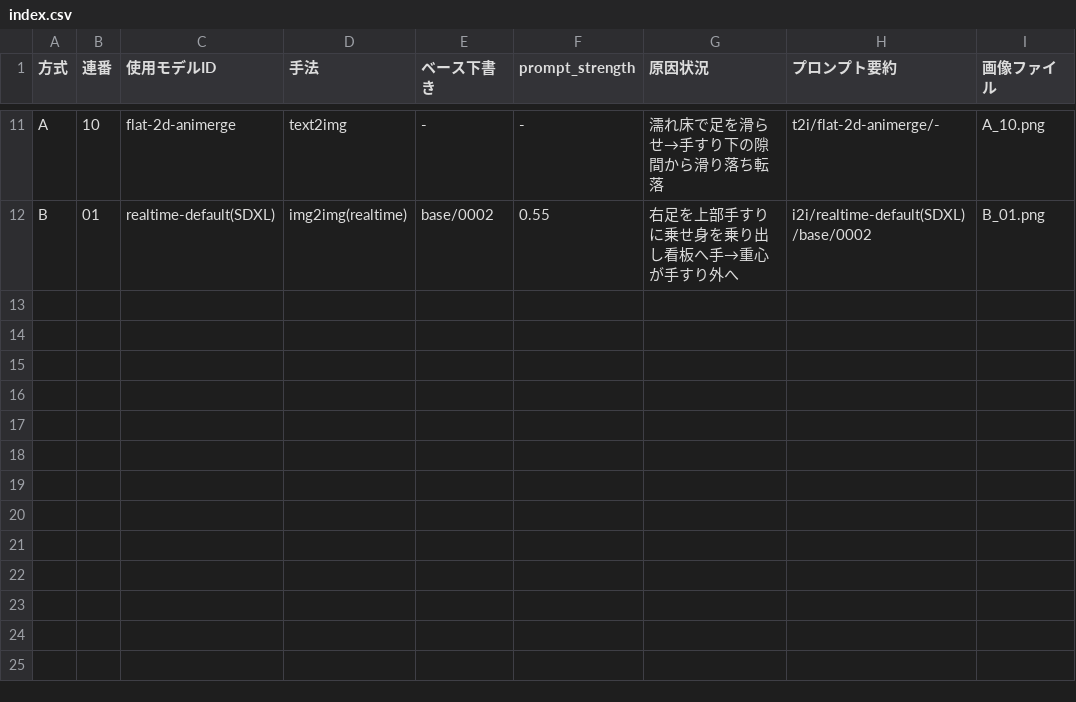
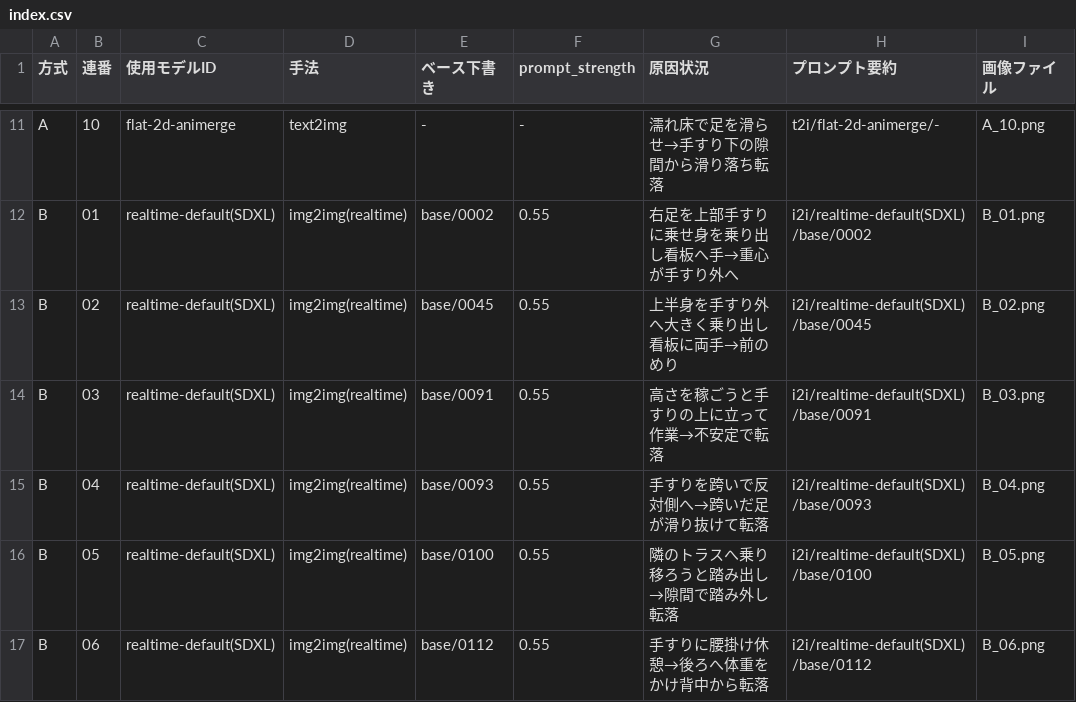
Before and after one commit to kameking-lab/safe1-imgreview, a CSV file: gen_modelslab_v1/index.csv, drawn as a sheet; only a part is shown, gaps mark what is left out; the diff names each change by its address in the sheet, - before the commit and + after, or states it on an @@ line.

Commit message:
ModelsLab gen: 15枚保存 (方式A/B/C1/C2・5枚ごとpush・非破壊)

```diff
--- a/gen_modelslab_v1/index.csv
+++ b/gen_modelslab_v1/index.csv
+row 13: B | 02 | realtime-default(SDXL) | img2img(realtime) | base/0045 | 0.55 | 上半身を手すり外へ大きく乗り出し看板に両手→前のめり | i2i/realtime-default(SDXL)/base/0045 | B_02.png
+row 14: B | 03 | realtime-default(SDXL) | img2img(realtime) | base/0091 | 0.55 | 高さを稼ごうと手すりの上に立って作業→不安定で転落 | i2i/realtime-default(SDXL)/base/0091 | B_03.png
+row 15: B | 04 | realtime-default(SDXL) | img2img(realtime) | base/0093 | 0.55 | 手すりを跨いで反対側へ→跨いだ足が滑り抜けて転落 | i2i/realtime-default(SDXL)/base/0093 | B_04.png
+row 16: B | 05 | realtime-default(SDXL) | img2img(realtime) | base/0100 | 0.55 | 隣のトラスへ乗り移ろうと踏み出し→隙間で踏み外し転落 | i2i/realtime-default(SDXL)/base/0100 | B_05.png
+row 17: B | 06 | realtime-default(SDXL) | img2img(realtime) | base/0112 | 0.55 | 手すりに腰掛け休憩→後ろへ体重をかけ背中から転落 | i2i/realtime-default(SDXL)/base/0112 | B_06.png
```
Also changed, not shown: 5 other files.
